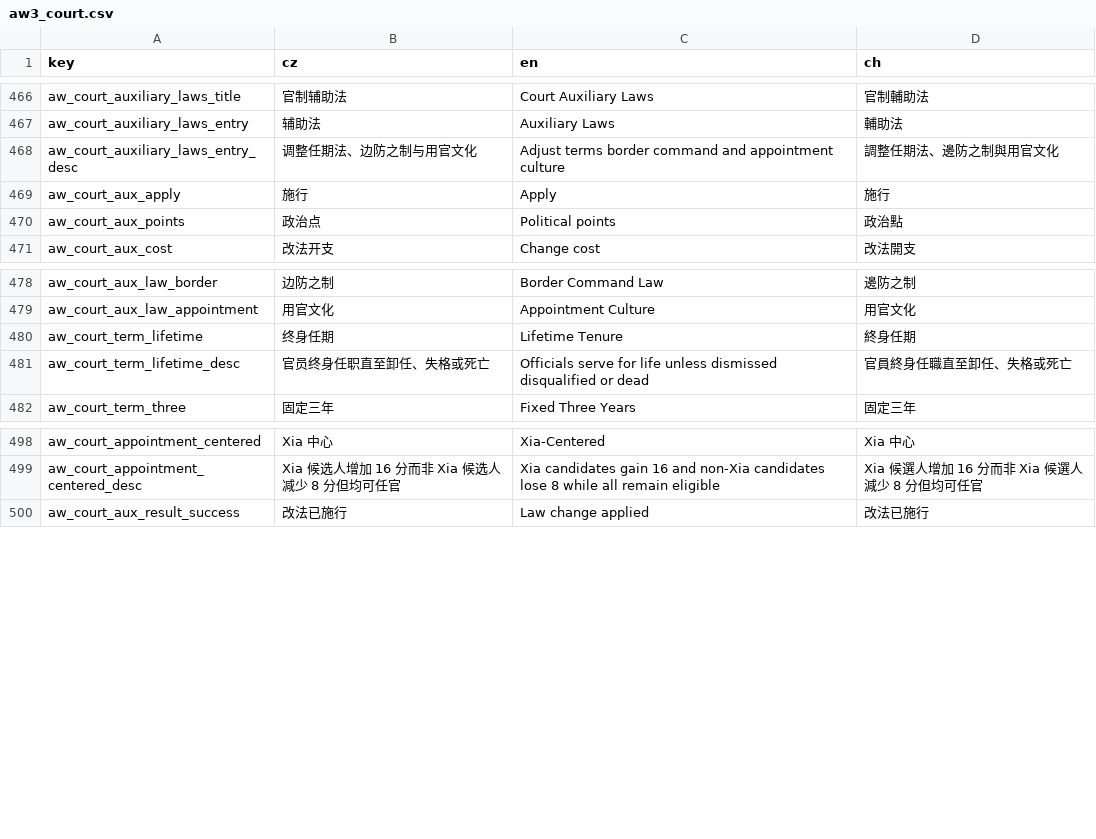
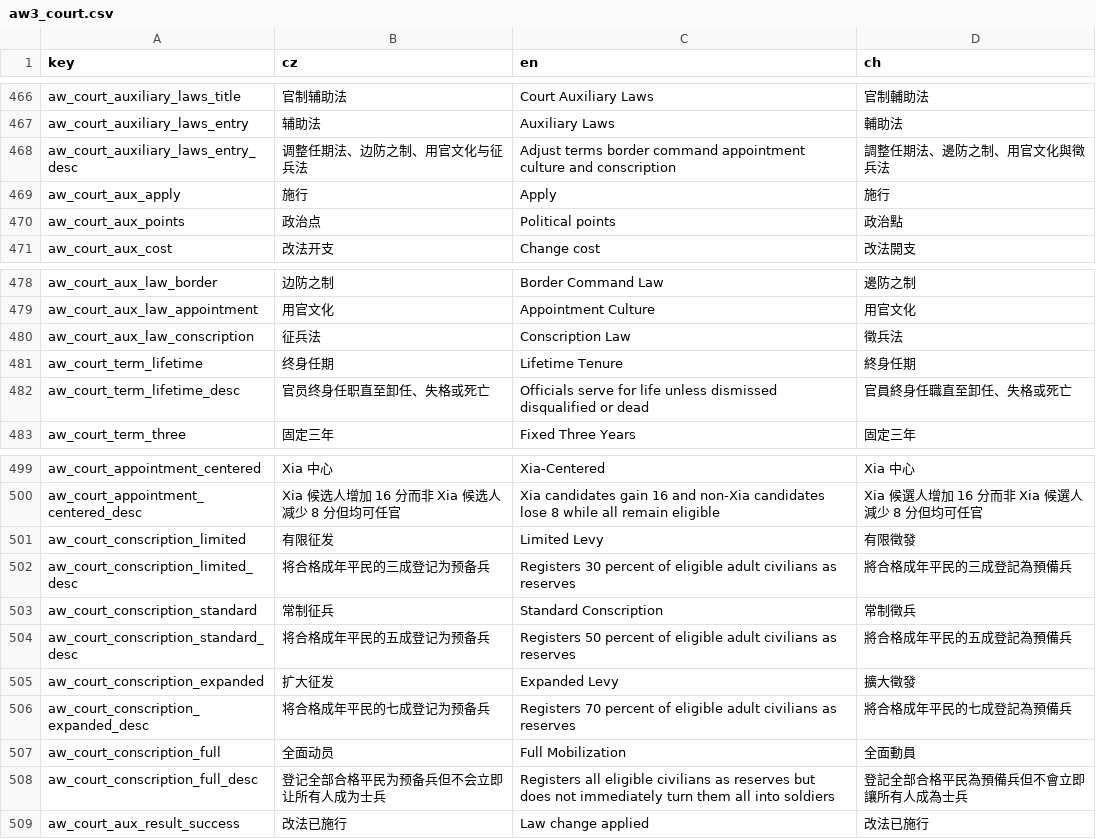
Before and after one commit to monpai-lover/AncientWarfare3.0, a CSV file: Locales/aw3_court.csv, drawn as a sheet; only a part is shown, gaps mark what is left out.

Commit message:
feat: add conscription auxiliary law

```diff
--- a/Locales/aw3_court.csv
+++ b/Locales/aw3_court.csv
@@ -467,3 +467,3 @@ aw_court_auxiliary_laws_title,官制辅助法,Court Auxiliary Laws,官制輔助
 aw_court_auxiliary_laws_entry,辅助法,Auxiliary Laws,輔助法
-aw_court_auxiliary_laws_entry_desc,调整任期法、边防之制与用官文化,Adjust terms border command and appointment culture,調整任期法、邊防之制與用官文化
+aw_court_auxiliary_laws_entry_desc,调整任期法、边防之制、用官文化与征兵法,Adjust terms border command appointment culture and conscription,調整任期法、邊防之制、用官文化與徵兵法
 aw_court_aux_apply,施行,Apply,施行
@@ -479,2 +479,3 @@ aw_court_aux_law_border,边防之制,Border Command Law,邊防之制
 aw_court_aux_law_appointment,用官文化,Appointment Culture,用官文化
+aw_court_aux_law_conscription,征兵法,Conscription Law,徵兵法
 aw_court_term_lifetime,终身任期,Lifetime Tenure,終身任期
@@ -499,2 +500,10 @@ aw_court_appointment_centered,Xia 中心,Xia-Centered,Xia 中心
 aw_court_appointment_centered_desc,Xia 候选人增加 16 分而非 Xia 候选人减少 8 分但均可任官,Xia candidates gain 16 and non-Xia candidates lose 8 while all remain eligible,Xia 候選人增加 16 分而非 Xia 候選人減少 8 分但均可任官
+aw_court_conscription_limited,有限征发,Limited Levy,有限徵發
+aw_court_conscription_limited_desc,将合格成年平民的三成登记为预备兵,Registers 30 percent of eligible adult civilians as reserves,將合格成年平民的三成登記為預備兵
+aw_court_conscription_standard,常制征兵,Standard Conscription,常制徵兵
+aw_court_conscription_standard_desc,将合格成年平民的五成登记为预备兵,Registers 50 percent of eligible adult civilians as reserves,將合格成年平民的五成登記為預備兵
+aw_court_conscription_expanded,扩大征发,Expanded Levy,擴大徵發
+aw_court_conscription_expanded_desc,将合格成年平民的七成登记为预备兵,Registers 70 percent of eligible adult civilians as reserves,將合格成年平民的七成登記為預備兵
+aw_court_conscription_full,全面动员,Full Mobilization,全面動員
+aw_court_conscription_full_desc,登记全部合格平民为预备兵但不会立即让所有人成为士兵,Registers all eligible civilians as reserves but does not immediately turn them all into soldiers,登記全部合格平民為預備兵但不會立即讓所有人成為士兵
 aw_court_aux_result_success,改法已施行,Law change applied,改法已施行
```
Also changed, not shown: 8 other files.
